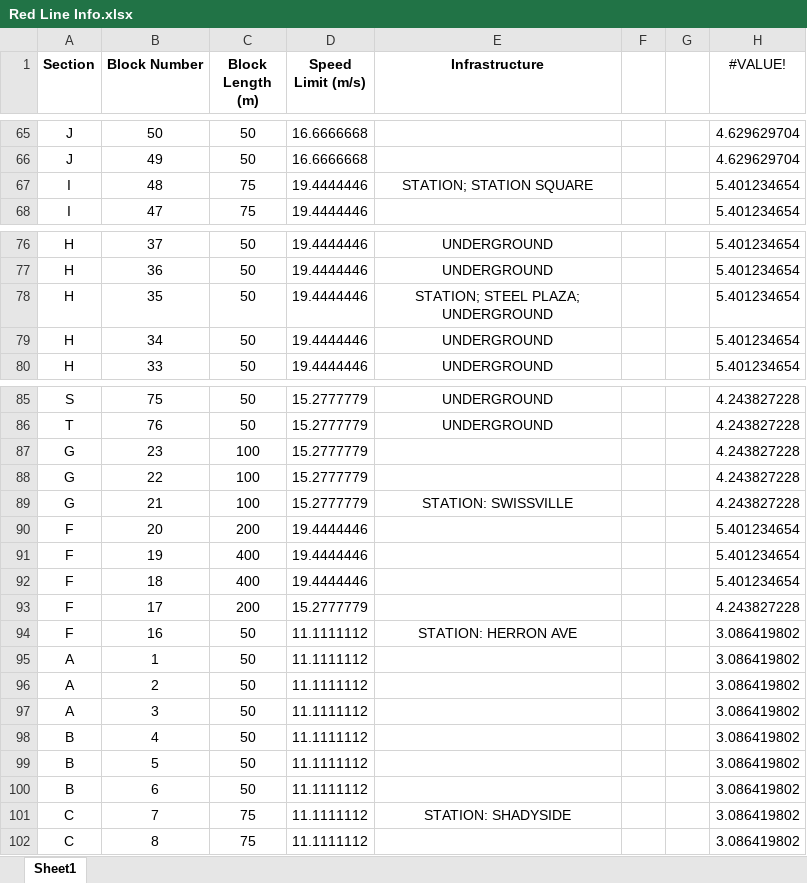
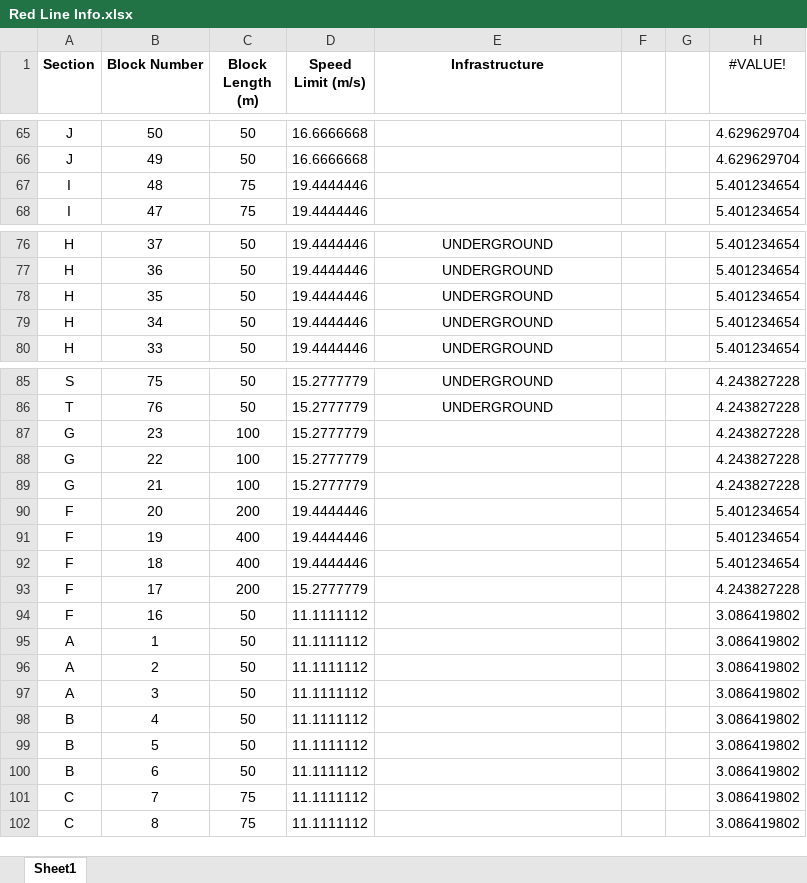
Before and after one commit to cerfort2/1140, an Excel workbook: modules/Red Line Info.xlsx, sheet Sheet1, drawn as a sheet; only a part is shown, gaps mark what is left out; values as stored, in another font and other column widths than the file's, no borders; the diff names each change by its address in the sheet, - before the commit and + after, or states it on an @@ line.

```diff
--- a/modules/Red Line Info.xlsx (sheet Sheet1)
+++ b/modules/Red Line Info.xlsx (sheet Sheet1)
-E67 (Infrastructure): STATION; STATION SQUARE
+E67 (Infrastructure): (empty)
-E78 (Infrastructure): STATION; STEEL PLAZA; UNDERGROUND
+E78 (Infrastructure): UNDERGROUND
-E89 (Infrastructure): STATION: SWISSVILLE
+E89 (Infrastructure): (empty)
-E94 (Infrastructure): STATION: HERRON AVE
+E94 (Infrastructure): (empty)
-E101 (Infrastructure): STATION: SHADYSIDE
+E101 (Infrastructure): (empty)
```
Also changed, not shown: 1 other file.
